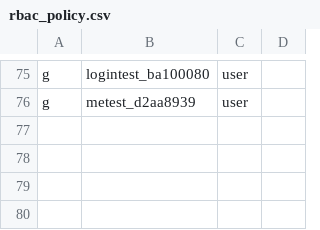
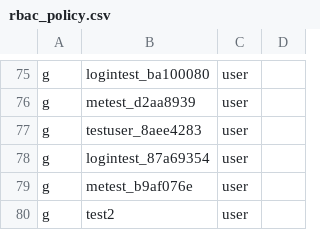
Before and after one commit to open-soulmate/opensoul, a CSV file: config/rbac_policy.csv, drawn as a sheet; only a part is shown, gaps mark what is left out; the diff names each change by its address in the sheet, - before the commit and + after, or states it on an @@ line.

Commit message:
chore(auth): add test users to RBAC policy

```diff
--- a/config/rbac_policy.csv
+++ b/config/rbac_policy.csv
+row 77: g | testuser_8aee4283 | user
+row 78: g | logintest_87a69354 | user
+row 79: g | metest_b9af076e | user
+row 80: g | test2 | user
```
